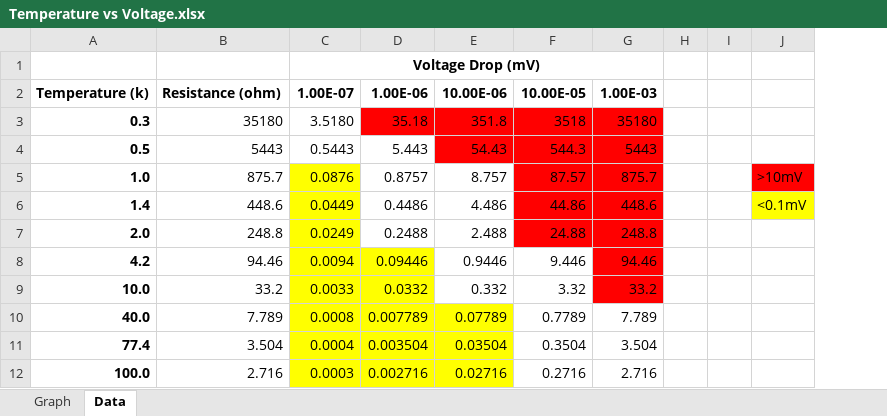
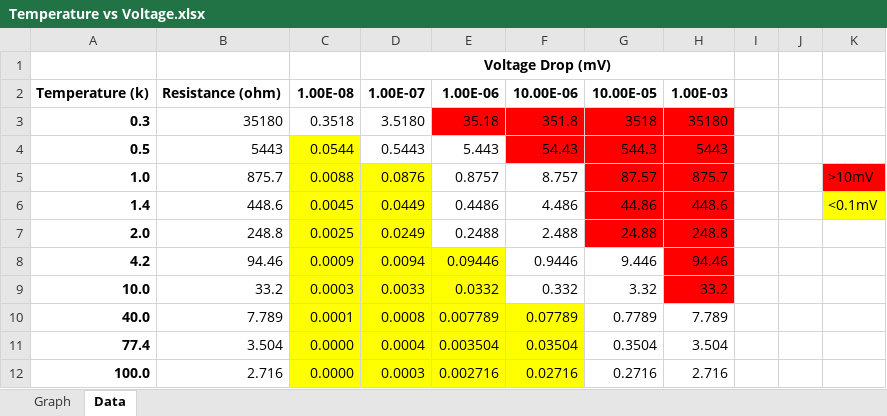
Before and after one commit to DylanLockyer/Black_Body, an Excel workbook: Simulations/Temperature vs Voltage.xlsx, sheet Data, drawn as a sheet; values as stored, in another font and other column widths than the file's, no borders; the diff names each change by its address in the sheet, - before the commit and + after, or states it on an @@ line.

```diff
--- a/Simulations/Temperature vs Voltage.xlsx (sheet Data)
+++ b/Simulations/Temperature vs Voltage.xlsx (sheet Data)
+column C, rows 2-12: 1.00E-08 | 0.3518 | 0.0544 | 0.0088 | 0.0045 | 0.0025 | 0.0009 | 0.0003 | 0.0001 | 0.0000 | 0.0000
```
Also changed, not shown: sheet Graph, formulas that keep their value, charts or pictures, 19 other files.
